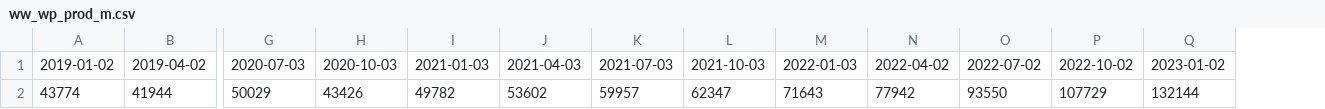
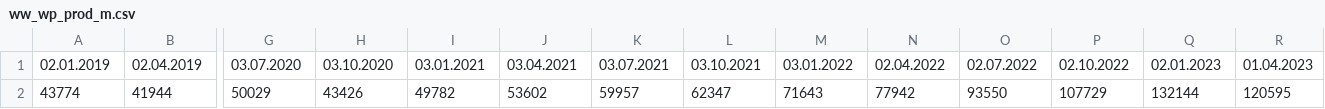
Before and after one commit to anneberner/Tabellen_duke, a CSV file: ww_wp_prod_m.csv, drawn as a sheet; only a part is shown, gaps mark what is left out; removed rows and columns are numbered as before the commit, all else as after; rows hold the shown columns only; the diff names each change by its address in the sheet, - before the commit and + after, or states it on an @@ line.

Commit message:
Update ww_wp_prod_m.csv

```diff
--- a/ww_wp_prod_m.csv
+++ b/ww_wp_prod_m.csv
+column R, row 2: 120595
-row 1: 2019-01-02 | 2019-04-02 | 2020-07-03 | 2020-10-03 | 2021-01-03 | 2021-04-03 | 2021-07-03 | 2021-10-03 | 2022-01-03 | 2022-04-02 | 2022-07-02 | 2022-10-02 | 2023-01-02
+row 1: 02.01.2019 | 02.04.2019 | 03.07.2020 | 03.10.2020 | 03.01.2021 | 03.04.2021 | 03.07.2021 | 03.10.2021 | 03.01.2022 | 02.04.2022 | 02.07.2022 | 02.10.2022 | 02.01.2023 | 01.04.2023
```
